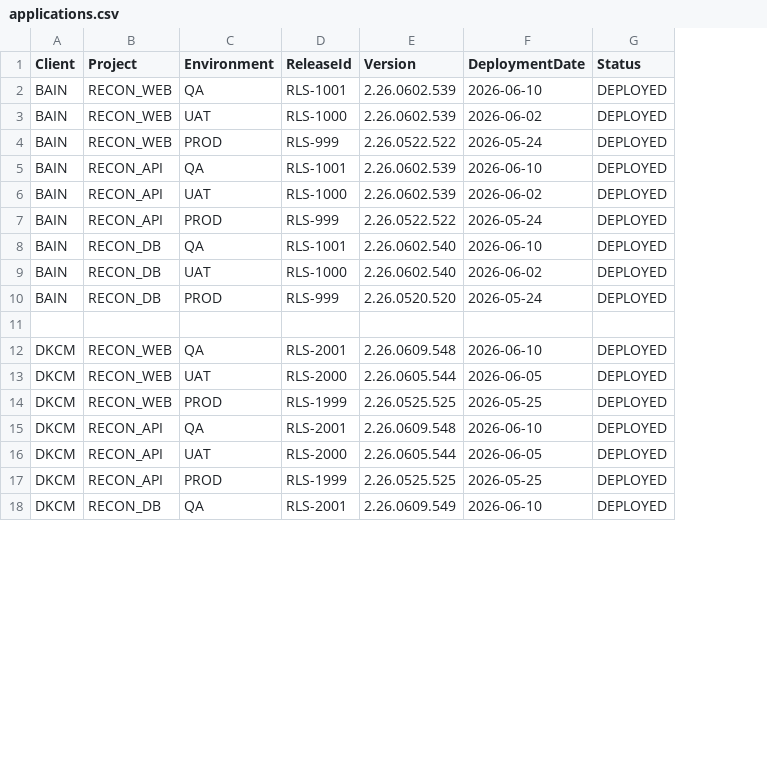
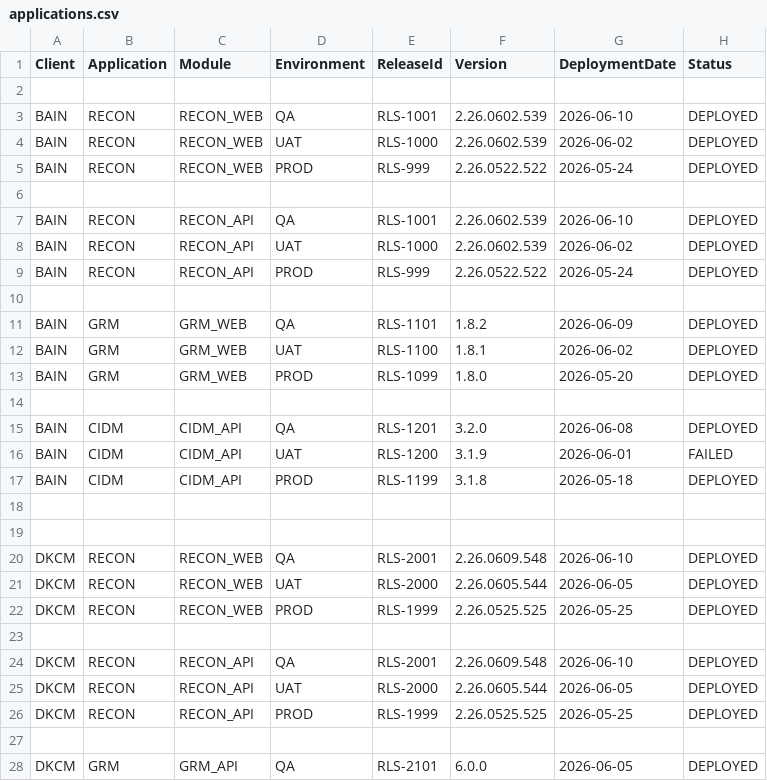
Before and after one commit to sugaredcookie/linedata-config-store, a CSV file: applications/applications.csv, drawn as a sheet; only a part is shown; addresses are those after the commit; the diff covers the shown part only; the diff names each change by its address in the sheet, - before the commit and + after, or states it on an @@ line.

```diff
--- a/applications/applications.csv
+++ b/applications/applications.csv
+column B (Application), rows 3-5: all RECON; rows 7-9: all RECON; rows 11-13: all GRM; rows 20-22: all RECON; rows 24-26: all RECON; row 28: GRM
-C1: Project
+C1: Module
+row 2: (empty)
+row 6: (empty)
+row 10: (empty)
-C11:C13 (Module): RECON_DB
+C11:C13 (Module): GRM_WEB
-E11 (ReleaseId): RLS-1001
+E11 (ReleaseId): RLS-1101
-F11 (Version): 2.26.0602.540
+F11 (Version): 1.8.2
-G11 (DeploymentDate): 2026-06-10
+G11 (DeploymentDate): 2026-06-09
-E12 (ReleaseId): RLS-1000
+E12 (ReleaseId): RLS-1100
-F12 (Version): 2.26.0602.540
+F12 (Version): 1.8.1
-E13 (ReleaseId): RLS-999
+E13 (ReleaseId): RLS-1099
-F13 (Version): 2.26.0520.520
+F13 (Version): 1.8.0
-G13 (DeploymentDate): 2026-05-24
+G13 (DeploymentDate): 2026-05-20
+row 14: (empty)
+row 15: BAIN | CIDM | CIDM_API | QA | RLS-1201 | 3.2.0 | 2026-06-08 | DEPLOYED
+row 16: BAIN | CIDM | CIDM_API | UAT | RLS-1200 | 3.1.9 | 2026-06-01 | FAILED
+row 17: BAIN | CIDM | CIDM_API | PROD | RLS-1199 | 3.1.8 | 2026-05-18 | DEPLOYED
+row 18: (empty)
+row 23: (empty)
+row 27: (empty)
-C28 (Module): RECON_DB
+C28 (Module): GRM_API
-E28 (ReleaseId): RLS-2001
+E28 (ReleaseId): RLS-2101
-F28 (Version): 2.26.0609.549
+F28 (Version): 6.0.0
-G28 (DeploymentDate): 2026-06-10
+G28 (DeploymentDate): 2026-06-05
```
Also changed, not shown: 22 added rows, 2 removed rows and 16 edited cells elsewhere in this file, 1 other file.
